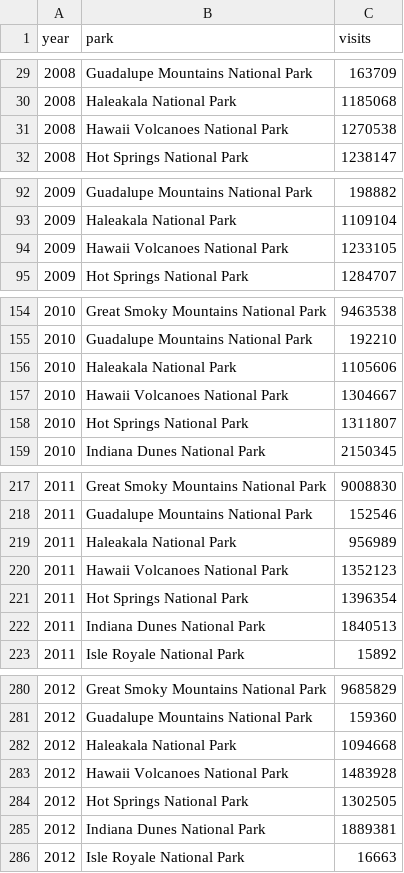
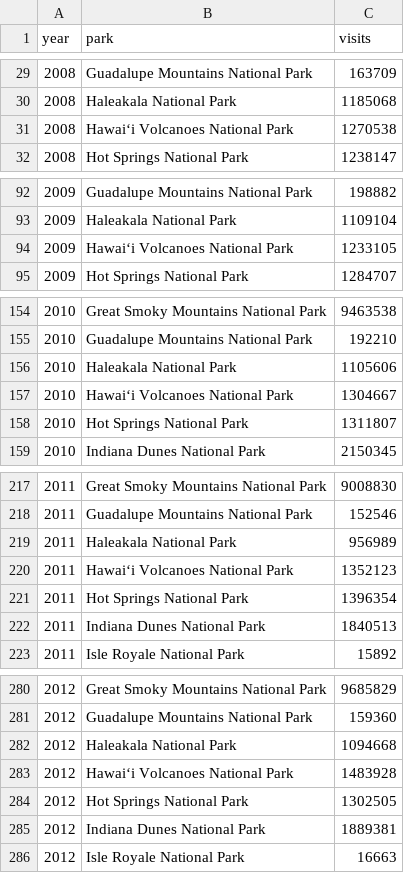
Before and after one commit to ENG498-JCDD/Team2, a CSV file: src/data/NPS/refactored_annual_visits.csv, drawn as a sheet; only a part is shown, gaps mark what is left out; the diff covers the shown part only.

Commit message:
fixing issues with the hawaii parks

```diff
--- a/src/data/NPS/refactored_annual_visits.csv
+++ b/src/data/NPS/refactored_annual_visits.csv
@@ -30,3 +30,3 @@ year,park,visits
 2008,Haleakala National Park,1185068
-2008,Hawaii Volcanoes National Park,1270538
+2008,Hawaiʻi Volcanoes National Park,1270538
 2008,Hot Springs National Park,1238147
@@ -93,3 +93,3 @@ year,park,visits
 2009,Haleakala National Park,1109104
-2009,Hawaii Volcanoes National Park,1233105
+2009,Hawaiʻi Volcanoes National Park,1233105
 2009,Hot Springs National Park,1284707
@@ -156,3 +156,3 @@ year,park,visits
 2010,Haleakala National Park,1105606
-2010,Hawaii Volcanoes National Park,1304667
+2010,Hawaiʻi Volcanoes National Park,1304667
 2010,Hot Springs National Park,1311807
@@ -219,3 +219,3 @@ year,park,visits
 2011,Haleakala National Park,956989
-2011,Hawaii Volcanoes National Park,1352123
+2011,Hawaiʻi Volcanoes National Park,1352123
 2011,Hot Springs National Park,1396354
@@ -282,3 +282,3 @@ year,park,visits
 2012,Haleakala National Park,1094668
-2012,Hawaii Volcanoes National Park,1483928
+2012,Hawaiʻi Volcanoes National Park,1483928
 2012,Hot Springs National Park,1302505
```
Also changed, not shown: 12 edited cells elsewhere in this file, src/data/NPS/annual_visits_2008_2024.csv, 1 other file.
